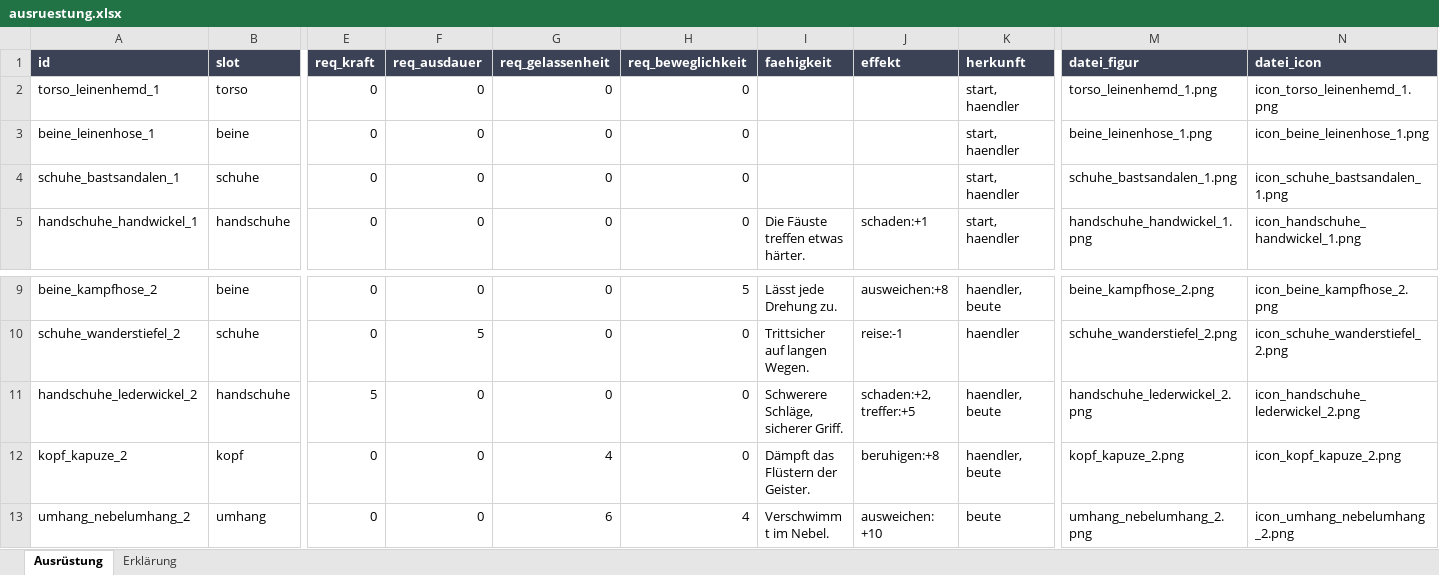
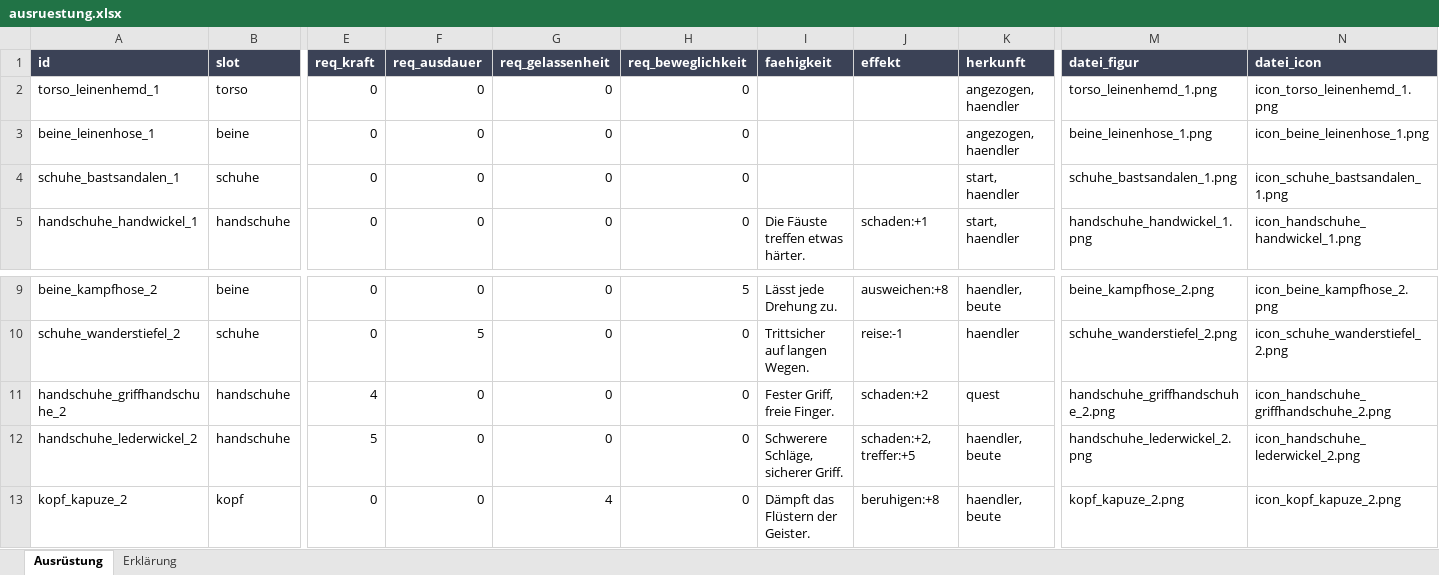
Before and after one commit to AlvaVanWilk/Envoy, an Excel workbook: data/ausruestung.xlsx, sheet Ausrüstung, drawn as a sheet; only a part is shown, gaps mark what is left out; the shorter side is filled out with more unchanged rows; values as stored, in another font and other column widths than the file's, no borders; rows hold the shown columns only; the diff names each change by its address in the sheet, - before the commit and + after, or states it on an @@ line.

```diff
--- a/data/ausruestung.xlsx (sheet Ausrüstung)
+++ b/data/ausruestung.xlsx (sheet Ausrüstung)
-K2:K3 (herkunft): start, haendler
+K2:K3 (herkunft): angezogen, haendler
+row 11: handschuhe_griffhandschuhe_2 | handschuhe | 4 | 0 | 0 | 0 | Fester Griff, freie Finger. | schaden:+2 | quest | handschuhe_griffhandschuhe_2.png | icon_handschuhe_griffhandschuhe_2.png
```
Also changed, not shown: sheet Erklärung, data/welt.xlsx, 54 other files.
